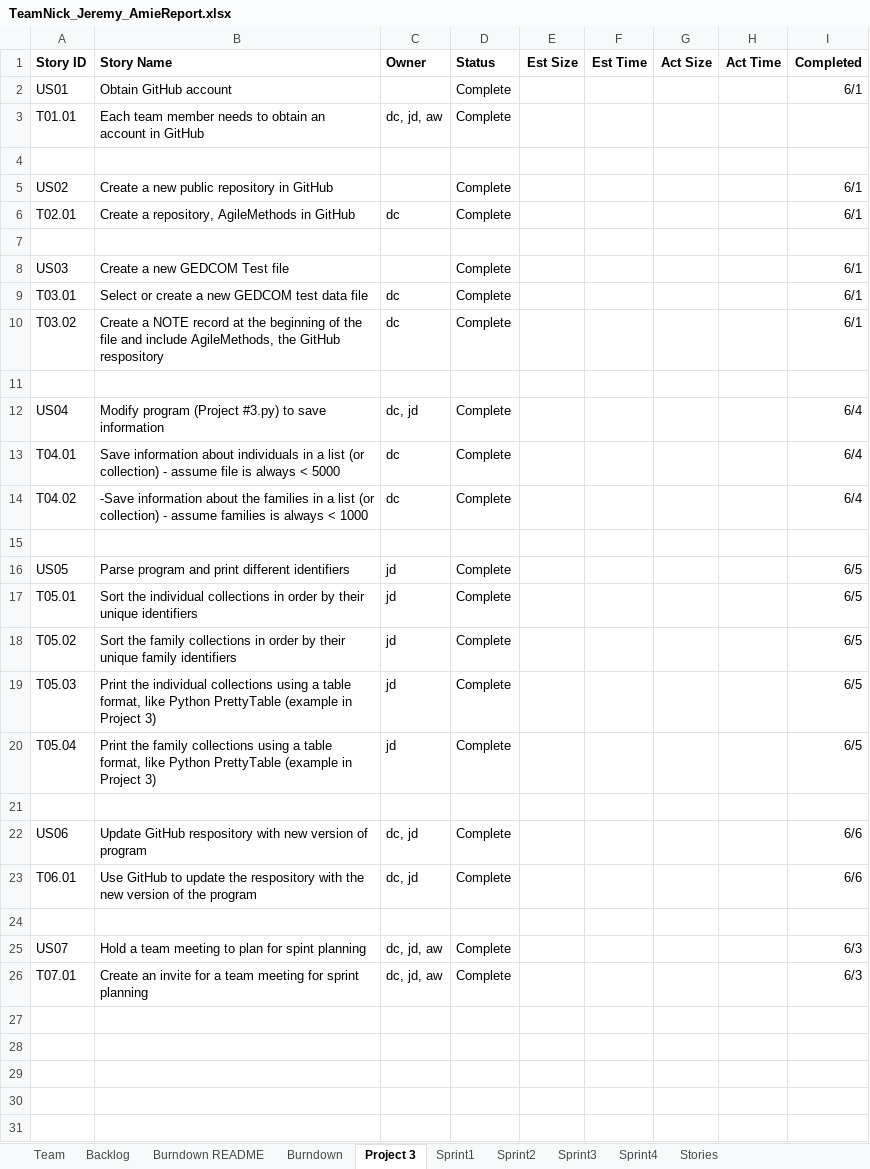
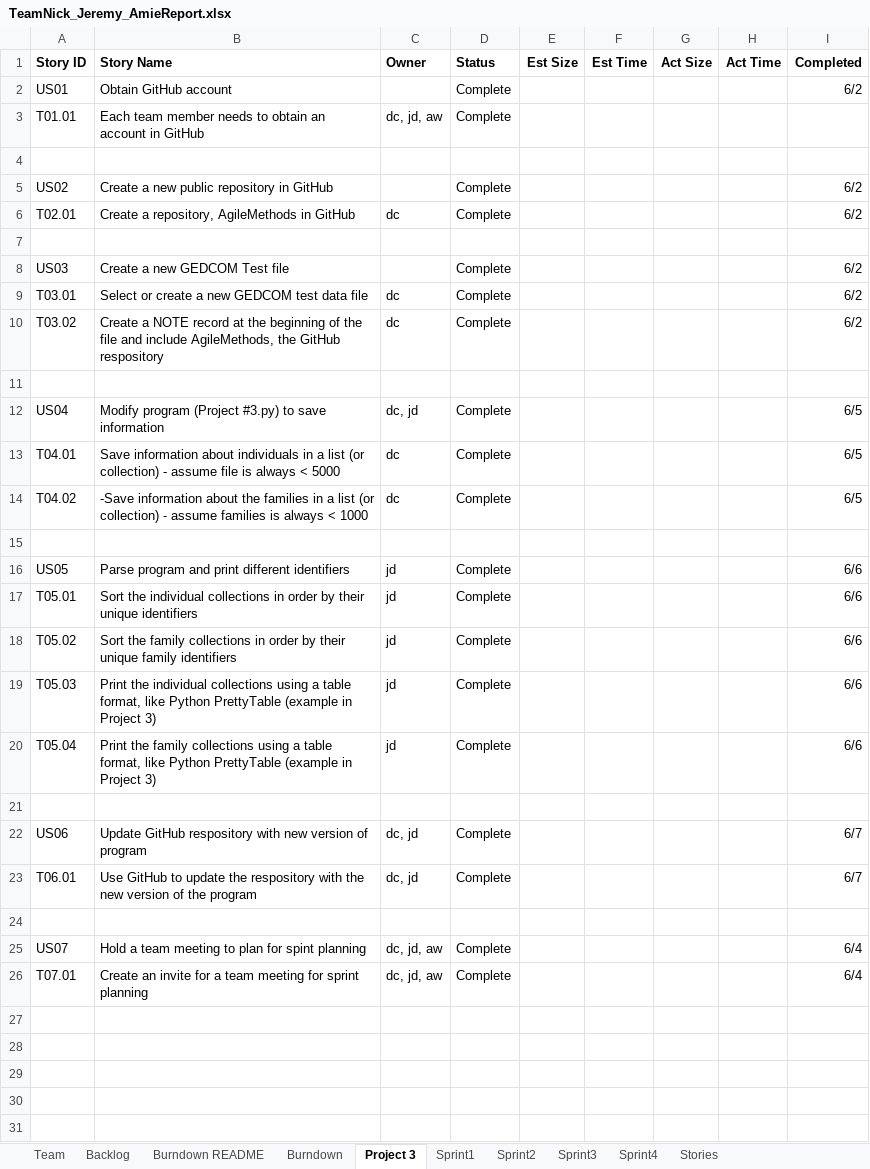
Before and after one commit to dcohron/AgileMethods, an Excel workbook: TeamNick_Jeremy_AmieReport.xlsx, sheet Project 3, drawn as a sheet; only a part is shown; values as stored, in another font and other column widths than the file's, no borders; the diff names each change by its address in the sheet, - before the commit and + after, or states it on an @@ line.

```diff
--- a/TeamNick_Jeremy_AmieReport.xlsx (sheet Project 3)
+++ b/TeamNick_Jeremy_AmieReport.xlsx (sheet Project 3)
-I2 (Completed): 6/1
+I2 (Completed): 6/2
-I5:I6 (Completed): 6/1
+I5:I6 (Completed): 6/2
-I8:I10 (Completed): 6/1
+I8:I10 (Completed): 6/2
-I12:I14 (Completed): 6/4
+I12:I14 (Completed): 6/5
-I16:I20 (Completed): 6/5
+I16:I20 (Completed): 6/6
-I22:I23 (Completed): 6/6
+I22:I23 (Completed): 6/7
-I25:I26 (Completed): 6/3
+I25:I26 (Completed): 6/4
```
Also changed, not shown: sheet Burndown, sheet Sprint4, sheet Burndown README, sheet Backlog, charts or pictures, 3 other files.
